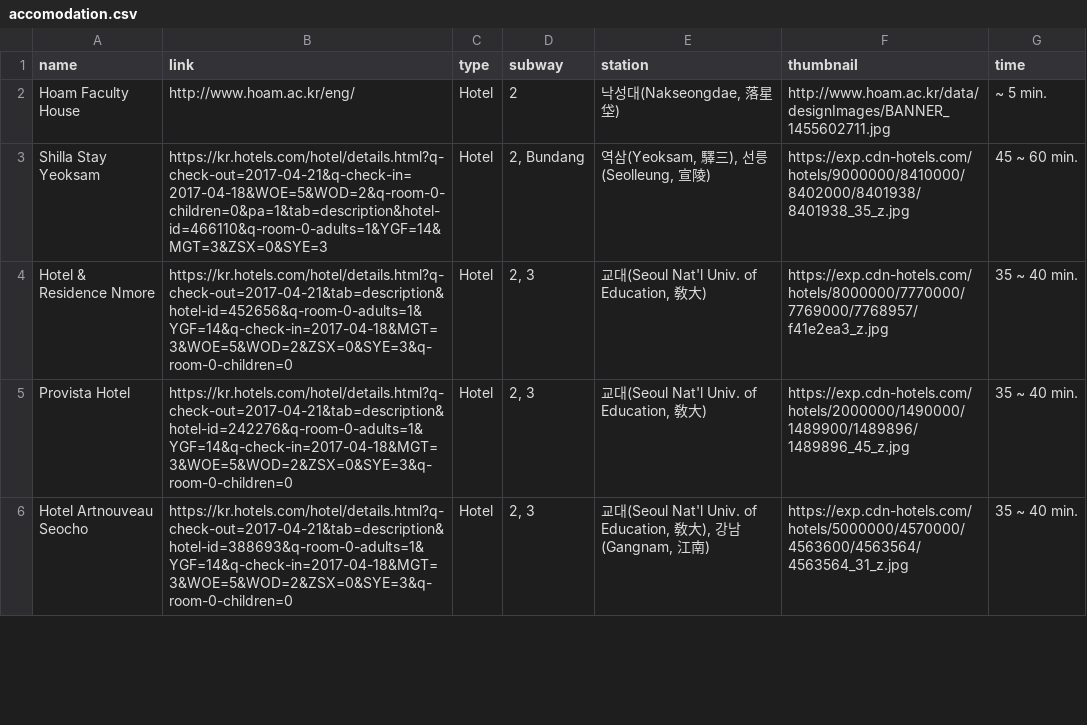
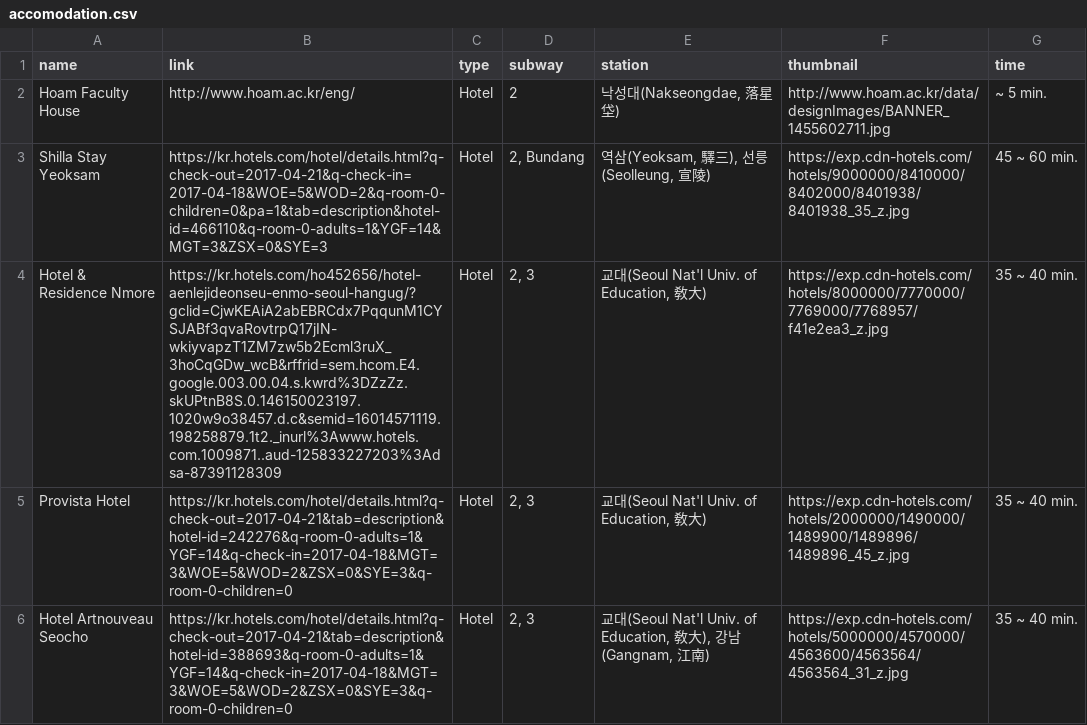
Before and after one commit to muclipse/pvis2017, a CSV file: app/data/accomodation.csv, drawn as a sheet; only a part is shown.

```diff
--- a/app/data/accomodation.csv
+++ b/app/data/accomodation.csv
@@ -3,3 +3,3 @@ Hoam Faculty House,http://www.hoam.ac.kr/eng/,Hotel,2,"낙성대(Nakseongdae,
 Shilla Stay Yeoksam,https://kr.hotels.com/hotel/details.html?q-check-out=2017-04-21&q-check-in=2017-04-18&WOE=5&WOD=2&q-room-0-children=0&pa=1&tab=description&hotel-id=466110&q-room-0-adults=1&YGF=14&MGT=3&ZSX=0&SYE=3,Hotel,"2, Bundang","역삼(Yeoksam, 驛三), 선릉(Seolleung, 宣陵)",https://exp.cdn-hotels.com/hotels/9000000/8410000/8402000/8401938/8401938_35_z.jpg,45 ~ 60 min.
-Hotel & Residence Nmore,https://kr.hotels.com/hotel/details.html?q-check-out=2017-04-21&tab=description&hotel-id=452656&q-room-0-adults=1&YGF=14&q-check-in=2017-04-18&MGT=3&WOE=5&WOD=2&ZSX=0&SYE=3&q-room-0-children=0,Hotel,"2, 3","교대(Seoul Nat'l Univ. of Education, 敎大)",https://exp.cdn-hotels.com/hotels/8000000/7770000/7769000/7768957/f41e2ea3_z.jpg,35 ~ 40 min.
+Hotel & Residence Nmore,https://kr.hotels.com/ho452656/hotel-aenlejideonseu-enmo-seoul-hangug/?gclid=CjwKEAiA2abEBRCdx7PqqunM1CYSJABf3qvaRovtrpQ17jIN-wkiyvapzT1ZM7zw5b2Ecml3ruX_3hoCqGDw_wcB&rffrid=sem.hcom.E4.google.003.00.04.s.kwrd%3DZzZz.skUPtnB8S.0.146150023197.1020w9o38457.d.c&semid=16014571119.198258879.1t2._inurl%3Awww.hotels.com.1009871..aud-125833227203%3Adsa-87391128309,Hotel,"2, 3","교대(Seoul Nat'l Univ. of Education, 敎大)",https://exp.cdn-hotels.com/hotels/8000000/7770000/7769000/7768957/f41e2ea3_z.jpg,35 ~ 40 min.
 Provista Hotel,https://kr.hotels.com/hotel/details.html?q-check-out=2017-04-21&tab=description&hotel-id=242276&q-room-0-adults=1&YGF=14&q-check-in=2017-04-18&MGT=3&WOE=5&WOD=2&ZSX=0&SYE=3&q-room-0-children=0,Hotel,"2, 3","교대(Seoul Nat'l Univ. of Education, 敎大)",https://exp.cdn-hotels.com/hotels/2000000/1490000/1489900/1489896/1489896_45_z.jpg,35 ~ 40 min.
```
Also changed, not shown: 6 other files.
